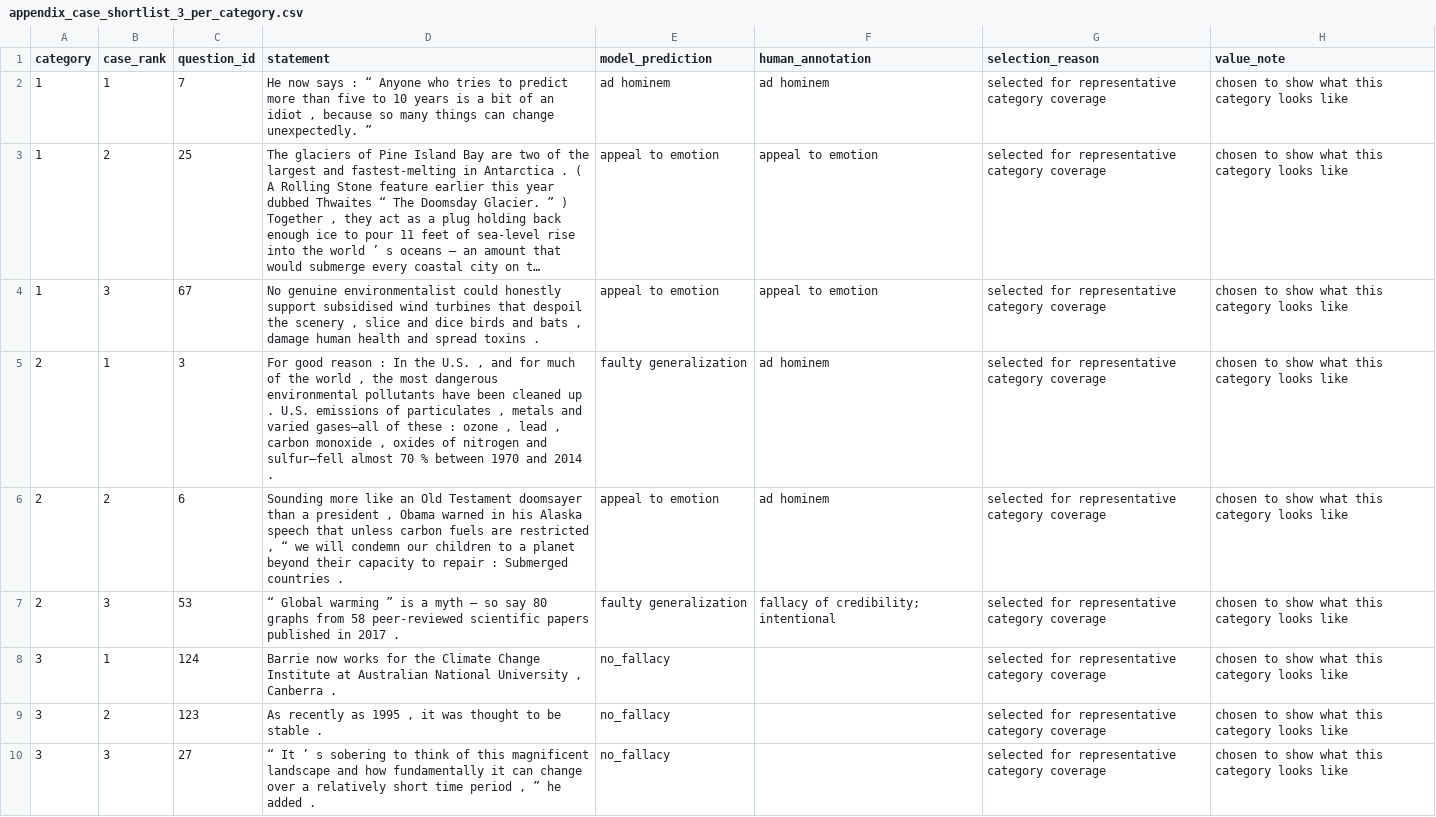
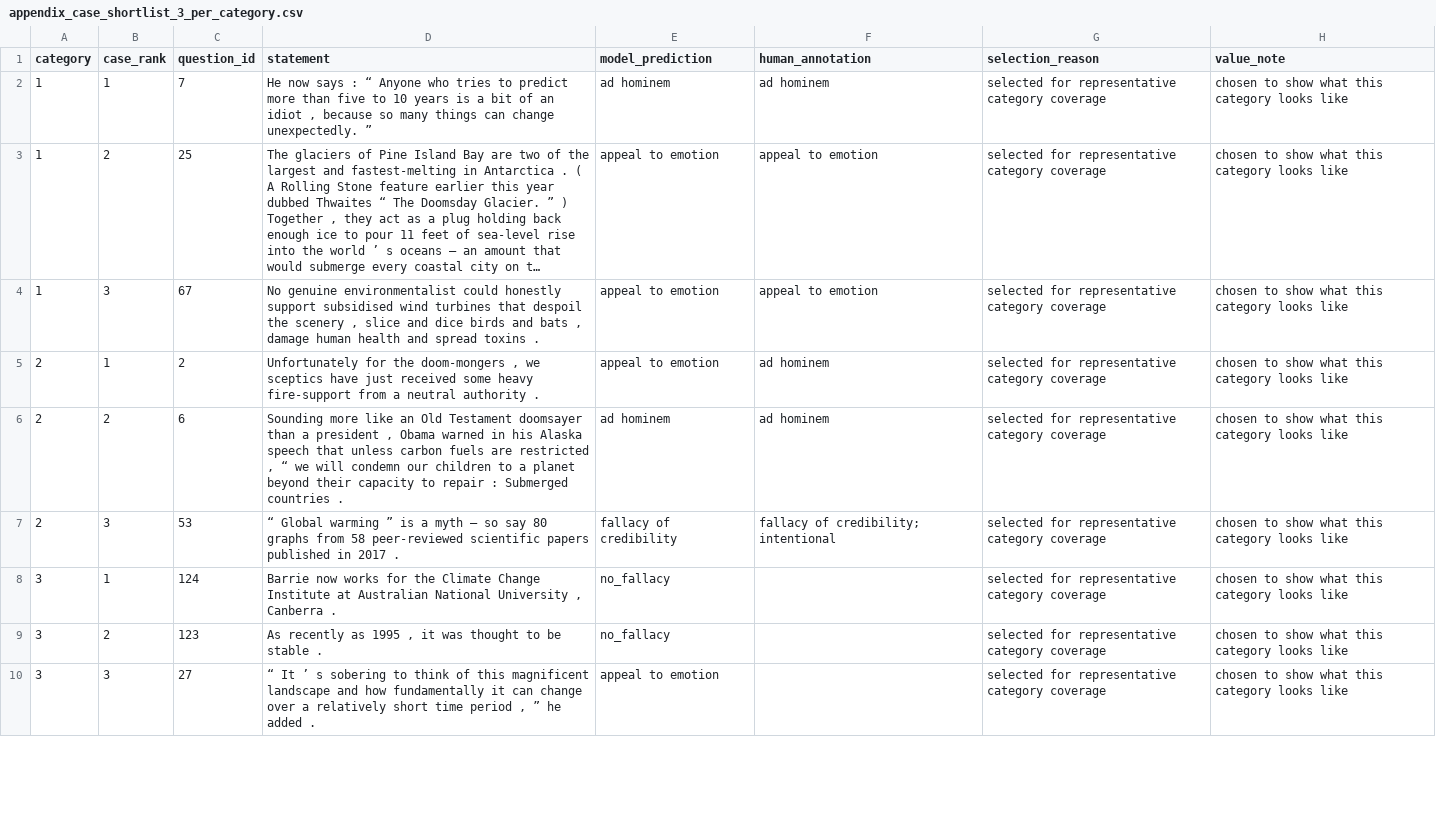
Before and after one commit to D3-Laboratory/ForEx, a CSV file: case_study/appendix_case_shortlist_3_per_category.csv, drawn as a sheet; only a part is shown; long unchanged cells end in …; the diff covers the shown part only.

Commit message:
Sync appendix shortlist with updated case selections

```diff
--- a/case_study/appendix_case_shortlist_3_per_category.csv
+++ b/case_study/appendix_case_shortlist_3_per_category.csv
@@ -4,7 +4,7 @@ category,case_rank,question_id,statement,model_prediction,human_annotation,selec
 1,3,67,"No genuine environmentalist could honestly support subsidised wind turbines that despoil the scenery , slice and dice birds and bats , damage human health and spread toxins .",appeal to emotion,appeal to emotion,selected for representative category coverage,chosen to show what this category looks like
-2,1,3,"For good reason : In the U.S. , and for much of the world , the most dangerous environmental pollutants have been cleaned up . U.S. emissions of particulates , metals and varied gases—all of these : ozone , lead , carbon monoxide , oxides of nitrogen and sulfur—fell almost 70 % between 1970 and 2014 .",faulty generalization,ad hominem,selected for representative category coverage,chosen to show what this category looks like
-2,2,6,"Sounding more like an Old Testament doomsayer than a president , Obama warned in his Alaska speech that unless carbon fuels are restricted , “ we will condemn our children to a planet beyond their capacity to repair : Submerged countries .",appeal to emotion,ad hominem,selected for representative category coverage,chosen to show what this category looks like
-2,3,53,“ Global warming ” is a myth — so say 80 graphs from 58 peer-reviewed scientific papers published in 2017 .,faulty generalization,fallacy of credibility; intentional,selected for representative category coverage,chosen to show what this category looks like
+2,1,2,"Unfortunately for the doom-mongers , we sceptics have just received some heavy fire-support from a neutral authority .",appeal to emotion,ad hominem,selected for representative category coverage,chosen to show what this category looks like
+2,2,6,"Sounding more like an Old Testament doomsayer than a president , Obama warned in his Alaska speech that unless carbon fuels are restricted , “ we will condemn our children to a planet beyond their capacity to repair : Submerged countries .",ad hominem,ad hominem,selected for representative category coverage,chosen to show what this category looks like
+2,3,53,“ Global warming ” is a myth — so say 80 graphs from 58 peer-reviewed scientific papers published in 2017 .,fallacy of credibility,fallacy of credibility; intentional,selected for representative category coverage,chosen to show what this category looks like
 3,1,124,"Barrie now works for the Climate Change Institute at Australian National University , Canberra .",no_fallacy,,selected for representative category coverage,chosen to show what this category looks like
 3,2,123,"As recently as 1995 , it was thought to be stable .",no_fallacy,,selected for representative category coverage,chosen to show what this category looks like
-3,3,27,"“ It ’ s sobering to think of this magnificent landscape and how fundamentally it can change over a relatively short time period , ” he added .",no_fallacy,,selected for representative category coverage,chosen to show what this category looks like
+3,3,27,"“ It ’ s sobering to think of this magnificent landscape and how fundamentally it can change over a relatively short time period , ” he added .",appeal to emotion,,selected for representative category coverage,chosen to show what this category looks like
```
Also changed, not shown: 4 edited cells elsewhere in this file.
